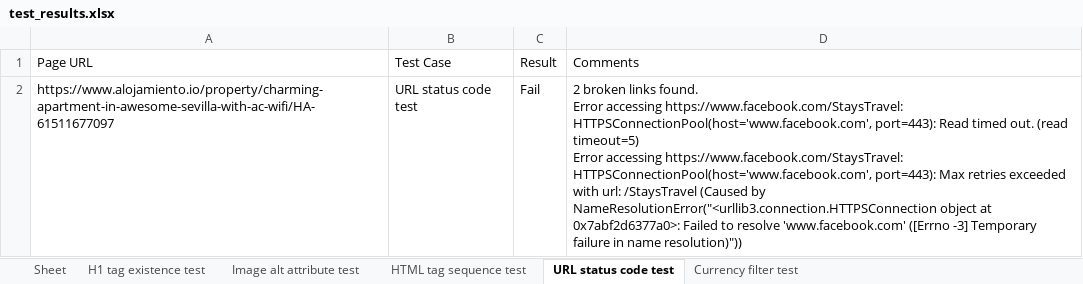
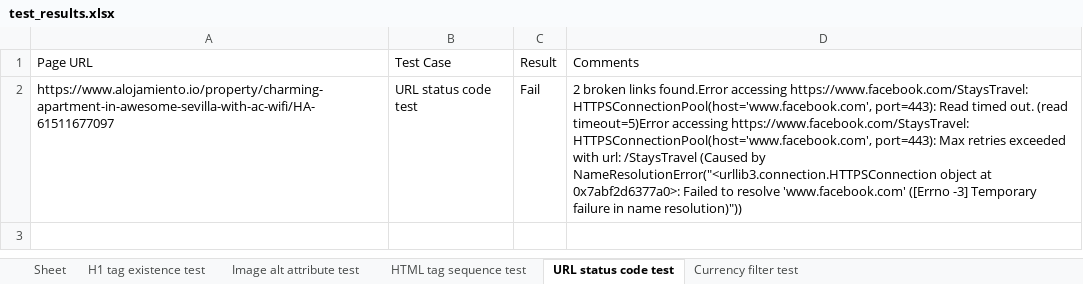
Before and after one commit to siddiqua14/Selenium, an Excel workbook: data/test_results.xlsx, sheet URL status code test, drawn as a sheet; values as stored, in another font and other column widths than the file's, no borders; ↵ is a line break in a cell; the diff names each change by its address in the sheet, - before the commit and + after, or states it on an @@ line.

```diff
--- a/data/test_results.xlsx (sheet URL status code test)
+++ b/data/test_results.xlsx (sheet URL status code test)
-D2 (Comments): …broken links found. ↵ Error accessing https://www.facebook.com/StaysTravel: HTTPSConnectionPool(host='www.facebook.com', port=443): Read timed out. (read timeout=5) ↵ Error accessing https://www.facebook.com/StaysTravel:…
+D2 (Comments): …broken links found.Error accessing https://www.facebook.com/StaysTravel: HTTPSConnectionPool(host='www.facebook.com', port=443): Read timed out. (read timeout=5)Error accessing https://www.facebook.com/StaysTravel:…
```
Also changed, not shown: data/scraped_data_report.xlsx, 6 other files.
